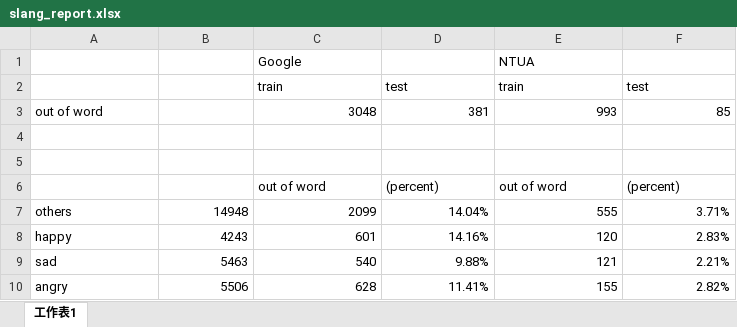
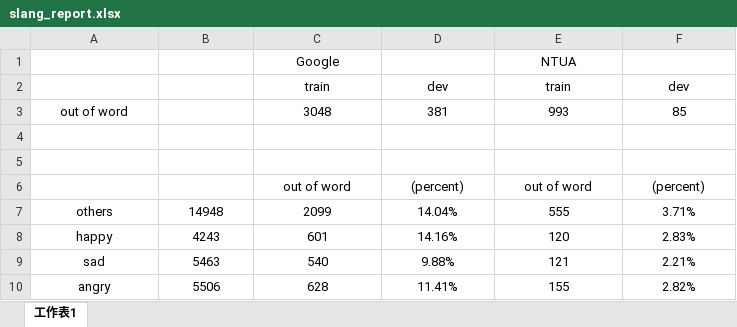
Before and after one commit to liangxh/irony_detection, an Excel workbook: slang_report.xlsx, sheet 工作表1, drawn as a sheet; values as stored, in another font and other column widths than the file's, no borders; the diff names each change by its address in the sheet, - before the commit and + after, or states it on an @@ line.

```diff
--- a/slang_report.xlsx (sheet 工作表1)
+++ b/slang_report.xlsx (sheet 工作表1)
-C1 alignment: left
+C1 alignment: center
-E1 alignment: left
+E1 alignment: center
-C2:F2 alignment: left
+C2:F2 alignment: center
-D2: test
+D2: dev
-F2: test
+F2: dev
-A3 alignment: left
+A3 alignment: center
-C3:F3 alignment: right
+C3:F3 alignment: center
-C6:F6 alignment: left
+C6:F6 alignment: center
-A7:A10 alignment: left
+A7:A10 alignment: center
-B7:F10 alignment: right
+B7:F10 alignment: center
```
Also changed, not shown: experiment_record.xlsx, 1 other file.
